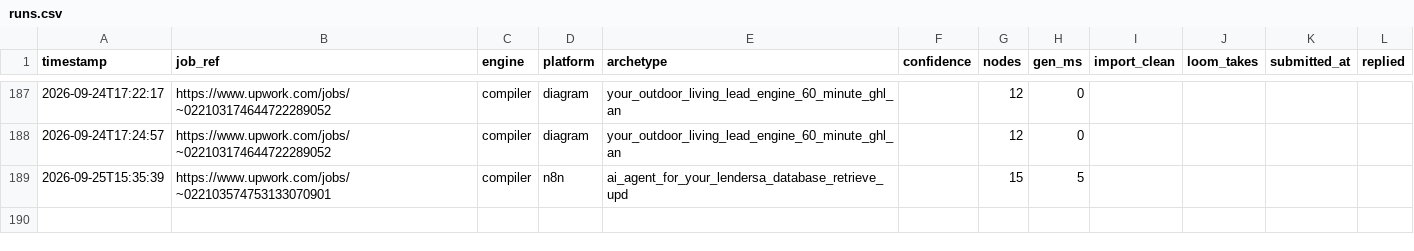
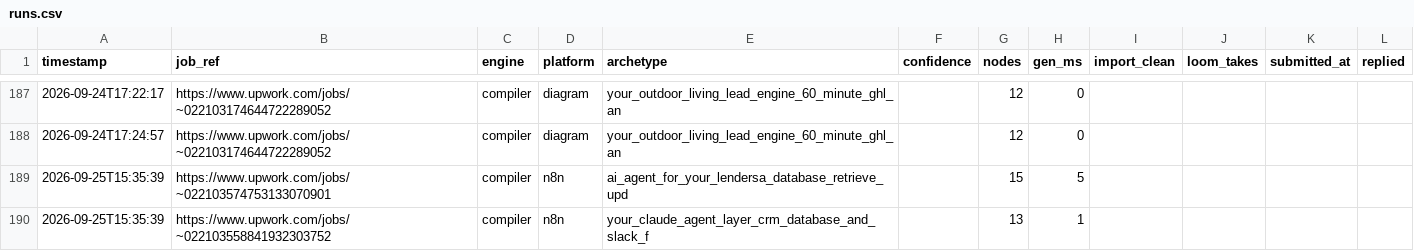
Before and after one commit to adverosolutions/AdveroSolutions, a CSV file: Coding/upwork-workflow-generator/runs.csv, drawn as a sheet; only a part is shown, gaps mark what is left out.

Commit message:
Vault: your_chatbot_test_every_staging_lead_checked_log via compiler engine
Committed automatically after a generation run.

```diff
--- a/Coding/upwork-workflow-generator/runs.csv
+++ b/Coding/upwork-workflow-generator/runs.csv
@@ -189 +189,2 @@ timestamp,job_ref,engine,platform,archetype,confidence,nodes,gen_ms,import_clean
 2026-09-25T15:35:39,https://www.upwork.com/jobs/~022103574753133070901,compiler,n8n,ai_agent_for_your_lendersa_database_retrieve_upd,,15,5,,,,
+2026-09-25T15:35:39,https://www.upwork.com/jobs/~022103558841932303752,compiler,n8n,your_claude_agent_layer_crm_database_and_slack_f,,13,1,,,,
```
Also changed, not shown: 4 other files.
